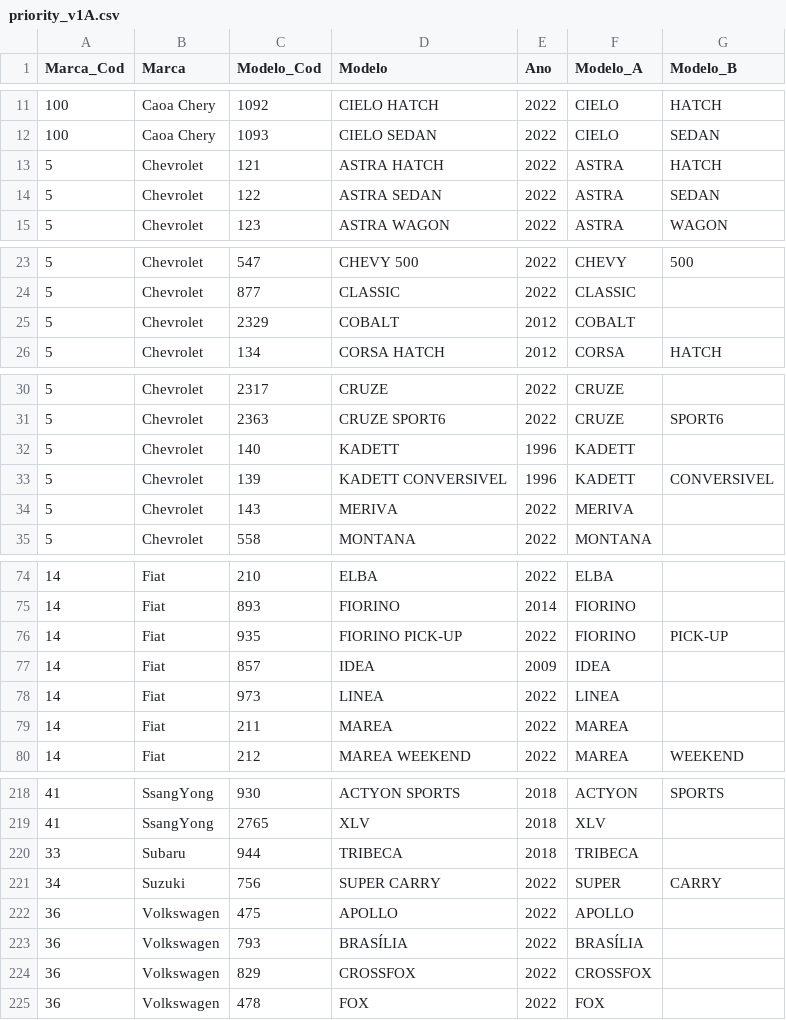
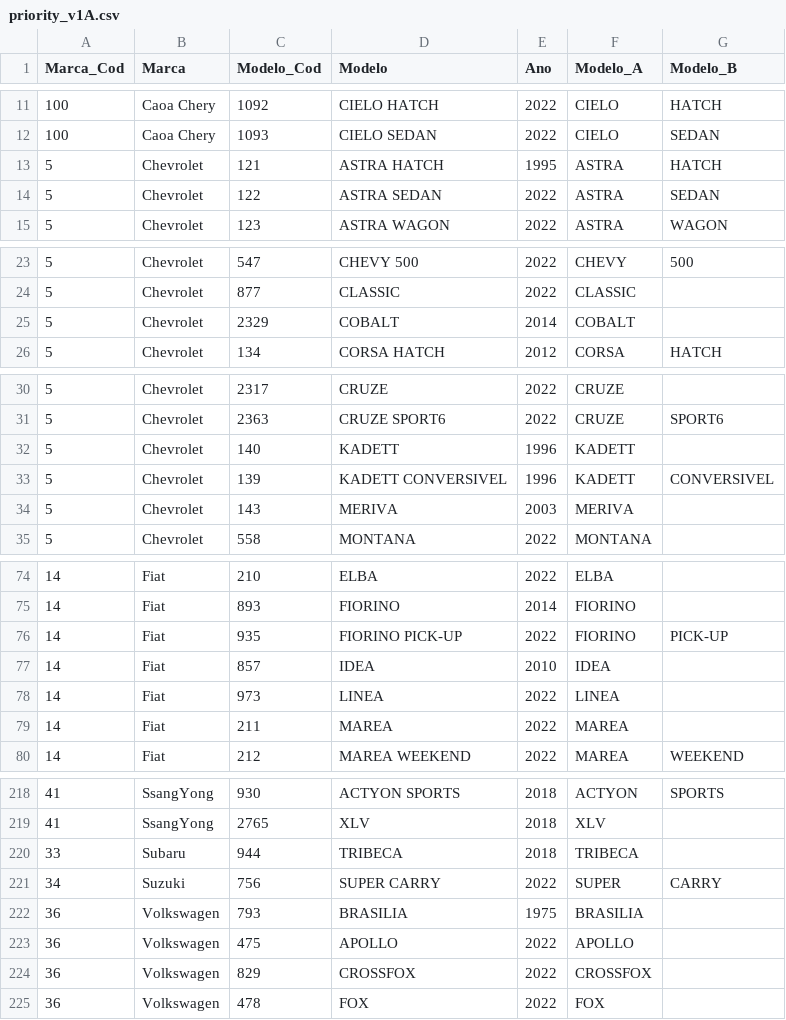
Before and after one commit to eng-rodrigocunha/vkt, a CSV file: datasets/priority_v1A.csv, drawn as a sheet; only a part is shown, gaps mark what is left out; the diff covers the shown part only.

```diff
--- a/datasets/priority_v1A.csv
+++ b/datasets/priority_v1A.csv
@@ -12,3 +12,3 @@ Marca_Cod,Marca,Modelo_Cod,Modelo,Ano,Modelo_A,Modelo_B
 100,Caoa Chery,1093,CIELO SEDAN,2022,CIELO,SEDAN
-5,Chevrolet,121,ASTRA HATCH,2022,ASTRA,HATCH
+5,Chevrolet,121,ASTRA HATCH,1995,ASTRA,HATCH
 5,Chevrolet,122,ASTRA SEDAN,2022,ASTRA,SEDAN
@@ -24,3 +24,3 @@ Marca_Cod,Marca,Modelo_Cod,Modelo,Ano,Modelo_A,Modelo_B
 5,Chevrolet,877,CLASSIC,2022,CLASSIC,
-5,Chevrolet,2329,COBALT,2012,COBALT,
+5,Chevrolet,2329,COBALT,2014,COBALT,
 5,Chevrolet,134,CORSA HATCH,2012,CORSA,HATCH
@@ -33,3 +33,3 @@ Marca_Cod,Marca,Modelo_Cod,Modelo,Ano,Modelo_A,Modelo_B
 5,Chevrolet,139,KADETT CONVERSIVEL,1996,KADETT,CONVERSIVEL
-5,Chevrolet,143,MERIVA,2022,MERIVA,
+5,Chevrolet,143,MERIVA,2003,MERIVA,
 5,Chevrolet,558,MONTANA,2022,MONTANA,
@@ -76,3 +76,3 @@ Marca_Cod,Marca,Modelo_Cod,Modelo,Ano,Modelo_A,Modelo_B
 14,Fiat,935,FIORINO PICK-UP,2022,FIORINO,PICK-UP
-14,Fiat,857,IDEA,2009,IDEA,
+14,Fiat,857,IDEA,2010,IDEA,
 14,Fiat,973,LINEA,2022,LINEA,
@@ -221,4 +221,4 @@ Marca_Cod,Marca,Modelo_Cod,Modelo,Ano,Modelo_A,Modelo_B
 34,Suzuki,756,SUPER CARRY,2022,SUPER,CARRY
+36,Volkswagen,793,BRASILIA,1975,BRASILIA,
 36,Volkswagen,475,APOLLO,2022,APOLLO,
-36,Volkswagen,793,BRASÍLIA,2022,BRASÍLIA,
 36,Volkswagen,829,CROSSFOX,2022,CROSSFOX,
```
Also changed, not shown: 2 edited cells elsewhere in this file, datasets/marca_modelo_lista2.csv, 6 other files.
